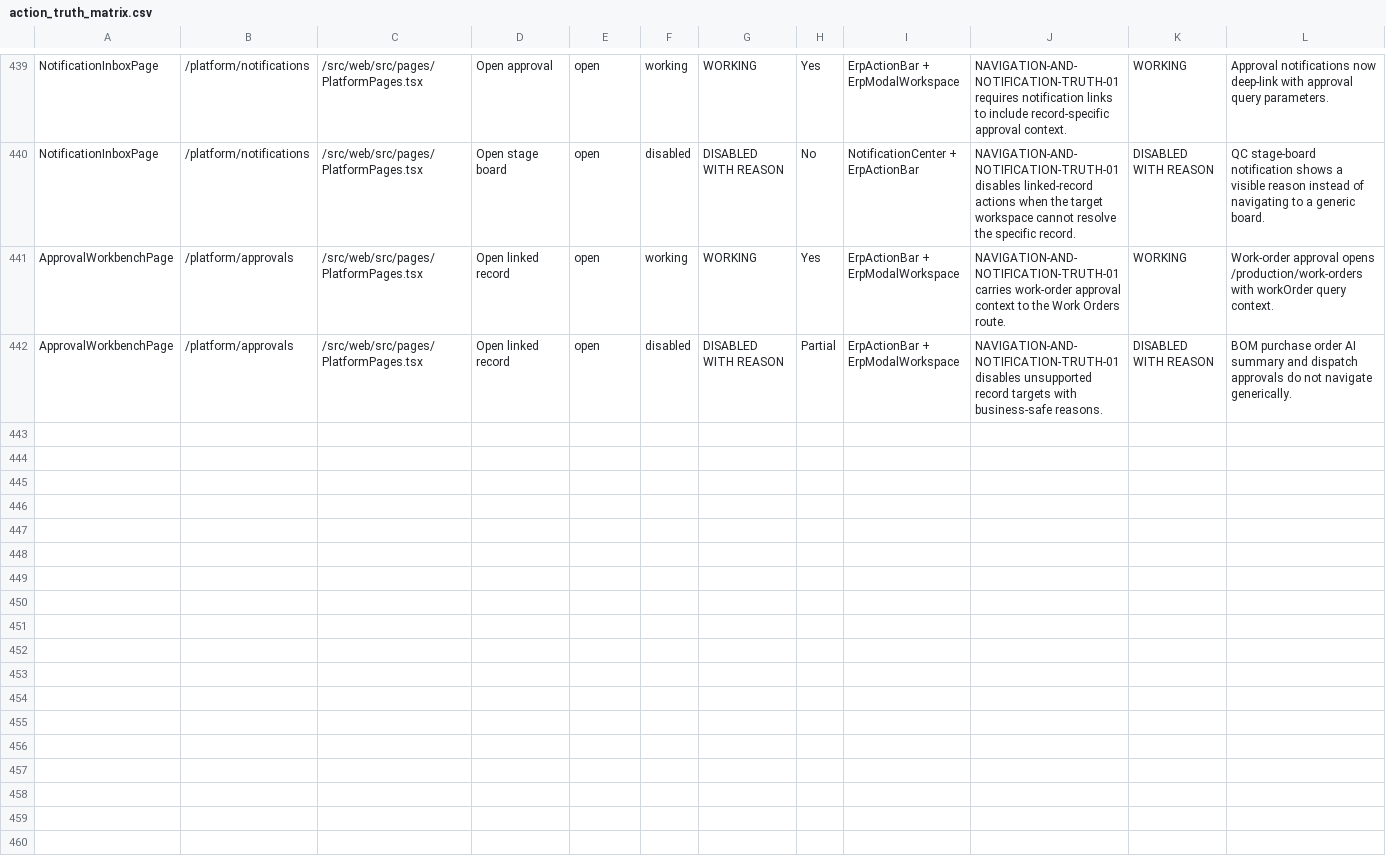
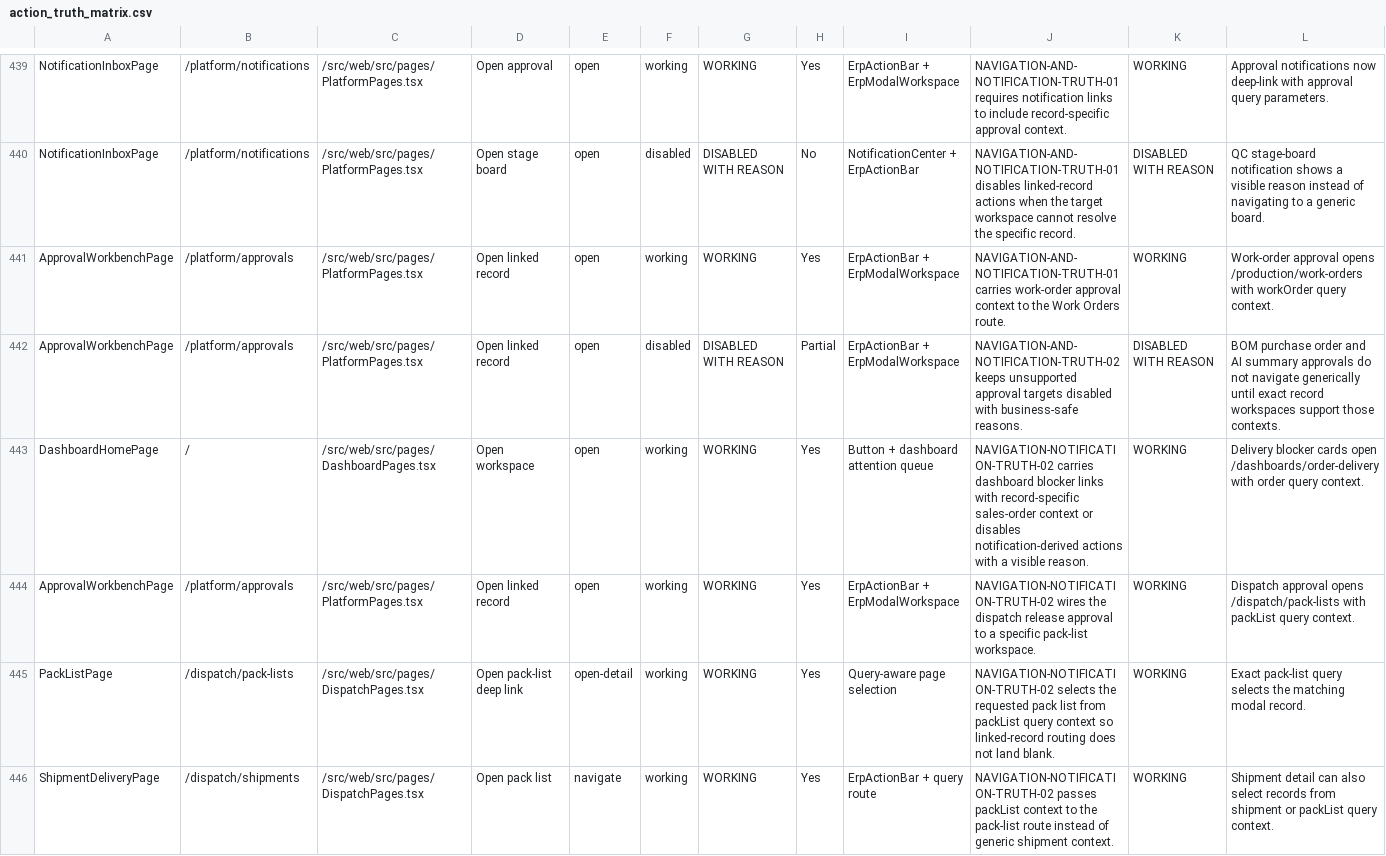
Before and after one commit to SpringTimeSoftware/Manufacturing, a CSV file: 07-ux-governance/action_truth_matrix.csv, drawn as a sheet; only a part is shown, gaps mark what is left out.

```diff
--- a/07-ux-governance/action_truth_matrix.csv
+++ b/07-ux-governance/action_truth_matrix.csv
@@ -441,2 +441,6 @@
 "ApprovalWorkbenchPage","/platform/approvals","/src/web/src/pages/PlatformPages.tsx","Open linked record","open","working","WORKING","Yes","ErpActionBar + ErpModalWorkspace","NAVIGATION-AND-NOTIFICATION-TRUTH-01 carries work-order approval context to the Work Orders route.","WORKING","Work-order approval opens /production/work-orders with workOrder query context."
-"ApprovalWorkbenchPage","/platform/approvals","/src/web/src/pages/PlatformPages.tsx","Open linked record","open","disabled","DISABLED WITH REASON","Partial","ErpActionBar + ErpModalWorkspace","NAVIGATION-AND-NOTIFICATION-TRUTH-01 disables unsupported record targets with business-safe reasons.","DISABLED WITH REASON","BOM purchase order AI summary and dispatch approvals do not navigate generically."
+"ApprovalWorkbenchPage","/platform/approvals","/src/web/src/pages/PlatformPages.tsx","Open linked record","open","disabled","DISABLED WITH REASON","Partial","ErpActionBar + ErpModalWorkspace","NAVIGATION-AND-NOTIFICATION-TRUTH-02 keeps unsupported approval targets disabled with business-safe reasons.","DISABLED WITH REASON","BOM purchase order and AI summary approvals do not navigate generically until exact record workspaces support those contexts."
+"DashboardHomePage","/","/src/web/src/pages/DashboardPages.tsx","Open workspace","open","working","WORKING","Yes","Button + dashboard attention queue","NAVIGATION-NOTIFICATION-TRUTH-02 carries dashboard blocker links with record-specific sales-order context or disables notification-derived actions with a visible reason.","WORKING","Delivery blocker cards open /dashboards/order-delivery with order query context."
+"ApprovalWorkbenchPage","/platform/approvals","/src/web/src/pages/PlatformPages.tsx","Open linked record","open","working","WORKING","Yes","ErpActionBar + ErpModalWorkspace","NAVIGATION-NOTIFICATION-TRUTH-02 wires the dispatch release approval to a specific pack-list workspace.","WORKING","Dispatch approval opens /dispatch/pack-lists with packList query context."
+"PackListPage","/dispatch/pack-lists","/src/web/src/pages/DispatchPages.tsx","Open pack-list deep link","open-detail","working","WORKING","Yes","Query-aware page selection","NAVIGATION-NOTIFICATION-TRUTH-02 selects the requested pack list from packList query context so linked-record routing does not land blank.","WORKING","Exact pack-list query selects the matching modal record."
+"ShipmentDeliveryPage","/dispatch/shipments","/src/web/src/pages/DispatchPages.tsx","Open pack list","navigate","working","WORKING","Yes","ErpActionBar + query route","NAVIGATION-NOTIFICATION-TRUTH-02 passes packList context to the pack-list route instead of generic shipment context.","WORKING","Shipment detail can also select records from shipment or packList query context."
```
Also changed, not shown: docs/final-audit/08_navigation_notification_issue_register.csv, 22 other files.
